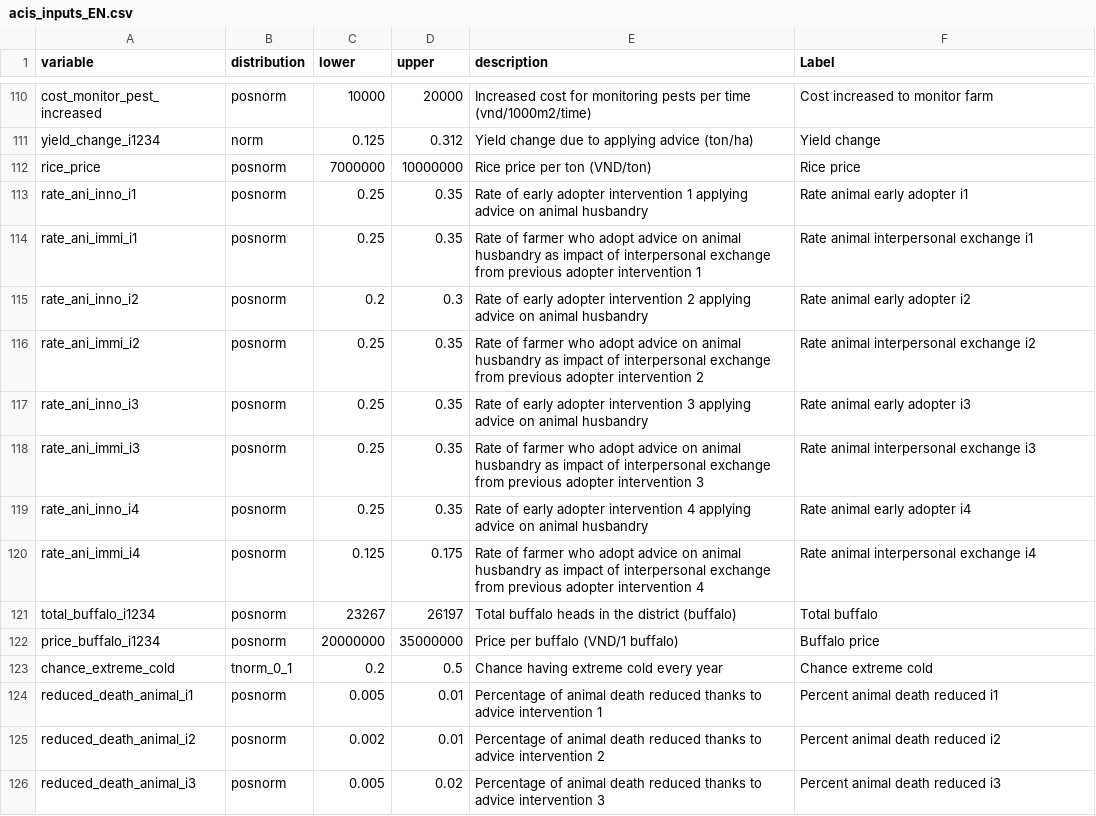
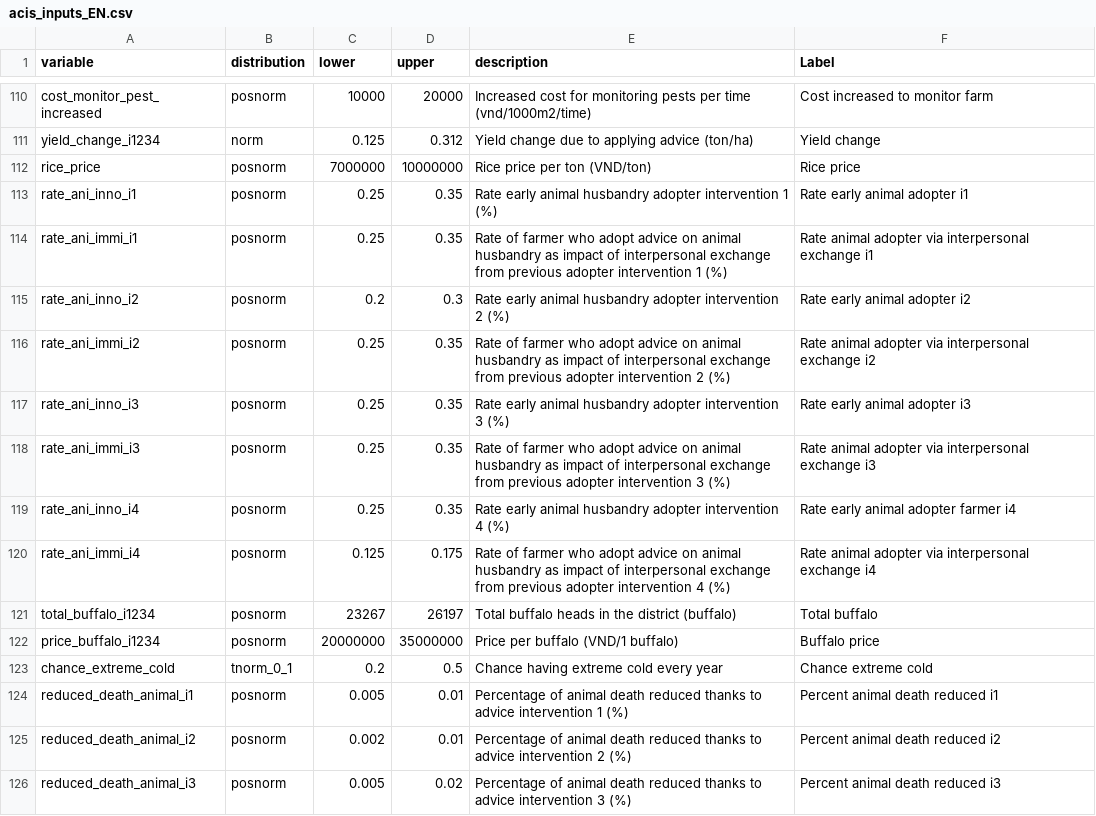
Before and after one commit to ThiThuGiangLuu/ACS-Decision-Analysis, a CSV file: acis_inputs_EN.csv, drawn as a sheet; only a part is shown, gaps mark what is left out; the diff covers the shown part only.

Commit message:
Updated description and label

```diff
--- a/acis_inputs_EN.csv
+++ b/acis_inputs_EN.csv
@@ -112,10 +112,10 @@ yield_change_i1234,norm,0.125,0.312,Yield change due to applying advice (ton/ha)
 rice_price,posnorm,7000000,10000000,Rice price per ton (VND/ton),Rice price
-rate_ani_inno_i1,posnorm,0.25,0.35,Rate of early adopter intervention 1 applying advice on animal husbandry,Rate animal early adopter i1
-rate_ani_immi_i1,posnorm,0.25,0.35,Rate of farmer who adopt advice on animal husbandry as impact of interpersonal exchange from previous adopter intervention 1 ,Rate animal interpersonal exchange i1
-rate_ani_inno_i2,posnorm,0.2,0.3,Rate of early adopter intervention 2 applying advice on animal husbandry,Rate animal early adopter i2
-rate_ani_immi_i2,posnorm,0.25,0.35,Rate of farmer who adopt advice on animal husbandry as impact of interpersonal exchange from previous adopter intervention 2 ,Rate animal interpersonal exchange i2
-rate_ani_inno_i3,posnorm,0.25,0.35,Rate of early adopter intervention 3 applying advice on animal husbandry,Rate animal early adopter i3
-rate_ani_immi_i3,posnorm,0.25,0.35,Rate of farmer who adopt advice on animal husbandry as impact of interpersonal exchange from previous adopter intervention 3 ,Rate animal interpersonal exchange i3
-rate_ani_inno_i4,posnorm,0.25,0.35,Rate of early adopter intervention 4 applying advice on animal husbandry,Rate animal early adopter i4
-rate_ani_immi_i4,posnorm,0.125,0.175,Rate of farmer who adopt advice on animal husbandry as impact of interpersonal exchange from previous adopter intervention 4 ,Rate animal interpersonal exchange i4
+rate_ani_inno_i1,posnorm,0.25,0.35,Rate early animal husbandry adopter intervention 1 (%),Rate early animal adopter i1
+rate_ani_immi_i1,posnorm,0.25,0.35,Rate of farmer who adopt advice on animal husbandry as impact of interpersonal exchange from previous adopter intervention 1 (%),Rate animal adopter via interpersonal exchange i1
+rate_ani_inno_i2,posnorm,0.2,0.3,Rate early animal husbandry adopter intervention 2 (%),Rate early animal adopter i2
+rate_ani_immi_i2,posnorm,0.25,0.35,Rate of farmer who adopt advice on animal husbandry as impact of interpersonal exchange from previous adopter intervention 2 (%),Rate animal adopter via interpersonal exchange i2
+rate_ani_inno_i3,posnorm,0.25,0.35,Rate early animal husbandry adopter intervention 3 (%),Rate early animal adopter i3
+rate_ani_immi_i3,posnorm,0.25,0.35,Rate of farmer who adopt advice on animal husbandry as impact of interpersonal exchange from previous adopter intervention 3 (%),Rate animal adopter via interpersonal exchange i3
+rate_ani_inno_i4,posnorm,0.25,0.35,Rate early animal husbandry adopter intervention 4 (%),Rate early animal adopter farmer i4
+rate_ani_immi_i4,posnorm,0.125,0.175,Rate of farmer who adopt advice on animal husbandry as impact of interpersonal exchange from previous adopter intervention 4 (%),Rate animal adopter via interpersonal exchange i4
 total_buffalo_i1234,posnorm,23267,26197,Total buffalo heads in the district (buffalo),Total buffalo
@@ -123,4 +123,4 @@ price_buffalo_i1234,posnorm,20000000,35000000,Price per buffalo (VND/1 buffalo),
 chance_extreme_cold,tnorm_0_1,0.2,0.5,Chance having extreme cold every year,Chance extreme cold
-reduced_death_animal_i1,posnorm,0.005,0.01,Percentage of animal death reduced thanks to advice intervention 1,Percent animal death reduced i1
-reduced_death_animal_i2,posnorm,0.002,0.01,Percentage of animal death reduced thanks to advice intervention 2,Percent animal death reduced i2
-reduced_death_animal_i3,posnorm,0.005,0.02,Percentage of animal death reduced thanks to advice intervention 3,Percent animal death reduced i3
+reduced_death_animal_i1,posnorm,0.005,0.01,Percentage of animal death reduced thanks to advice intervention 1 (%),Percent animal death reduced i1
+reduced_death_animal_i2,posnorm,0.002,0.01,Percentage of animal death reduced thanks to advice intervention 2 (%),Percent animal death reduced i2
+reduced_death_animal_i3,posnorm,0.005,0.02,Percentage of animal death reduced thanks to advice intervention 3 (%),Percent animal death reduced i3
```
Also changed, not shown: 65 edited cells elsewhere in this file.
